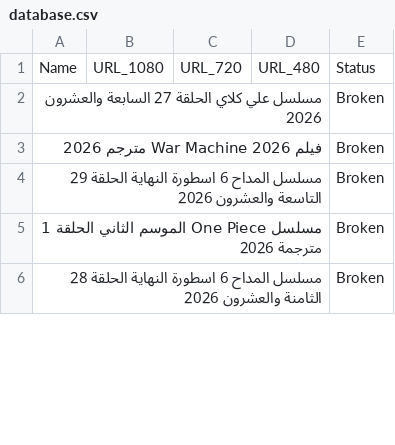
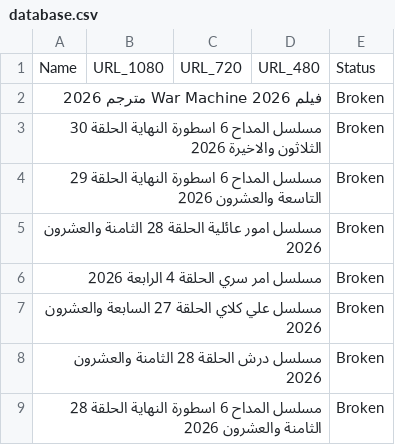
Before and after one commit to OmarLalgerino/GO-RS, a CSV file: database.csv, drawn as a sheet; only a part is shown; the diff covers the shown part only.

```diff
--- a/database.csv
+++ b/database.csv
@@ -1,6 +1,9 @@
 Name,URL_1080,URL_720,URL_480,Status
+فيلم War Machine 2026 مترجم                                                                                                                                                 2026,,,,Broken
+مسلسل المداح 6 اسطورة النهاية الحلقة 30 الثلاثون والاخيرة                                                                                                                                                 2026,,,,Broken
+مسلسل المداح 6 اسطورة النهاية الحلقة 29 التاسعة والعشرون                                                                                                                                                 2026,,,,Broken
+مسلسل امور عائلية الحلقة 28 الثامنة والعشرون                                                                                                                                                 2026,,,,Broken
+مسلسل امر سري الحلقة 4 الرابعة                                                                                                                                                 2026,,,,Broken
 مسلسل علي كلاي الحلقة 27 السابعة والعشرون                                                                                                                                                 2026,,,,Broken
-فيلم War Machine 2026 مترجم                                                                                                                                                 2026,,,,Broken
-مسلسل المداح 6 اسطورة النهاية الحلقة 29 التاسعة والعشرون                                                                                                                                                 2026,,,,Broken
-مسلسل One Piece الموسم الثاني الحلقة 1 مترجمة                                                                                                                                                 2026,,,,Broken
+مسلسل درش الحلقة 28 الثامنة والعشرون                                                                                                                                                 2026,,,,Broken
 مسلسل المداح 6 اسطورة النهاية الحلقة 28 الثامنة والعشرون                                                                                                                                                 2026,,,,Broken
```
Also changed, not shown: 3 removed rows and 7 edited cells elsewhere in this file.
